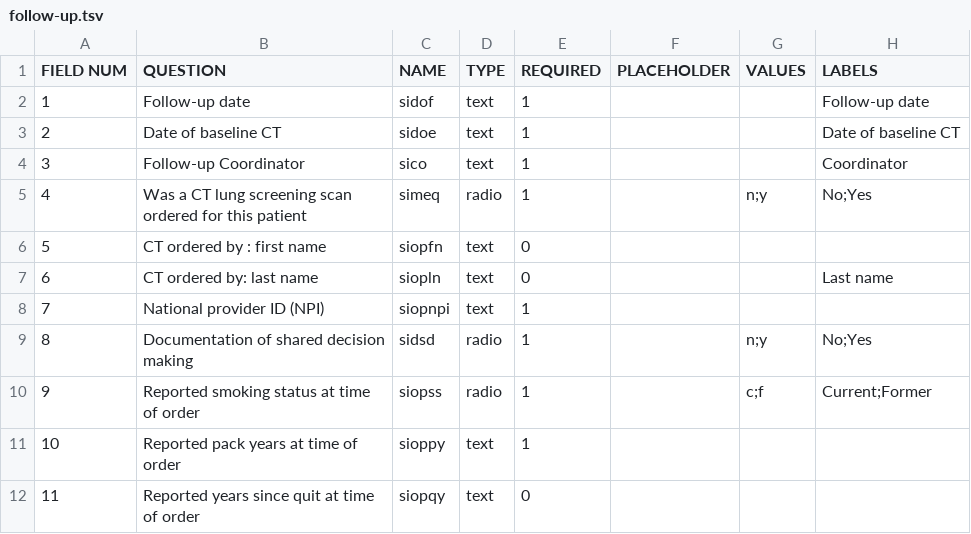
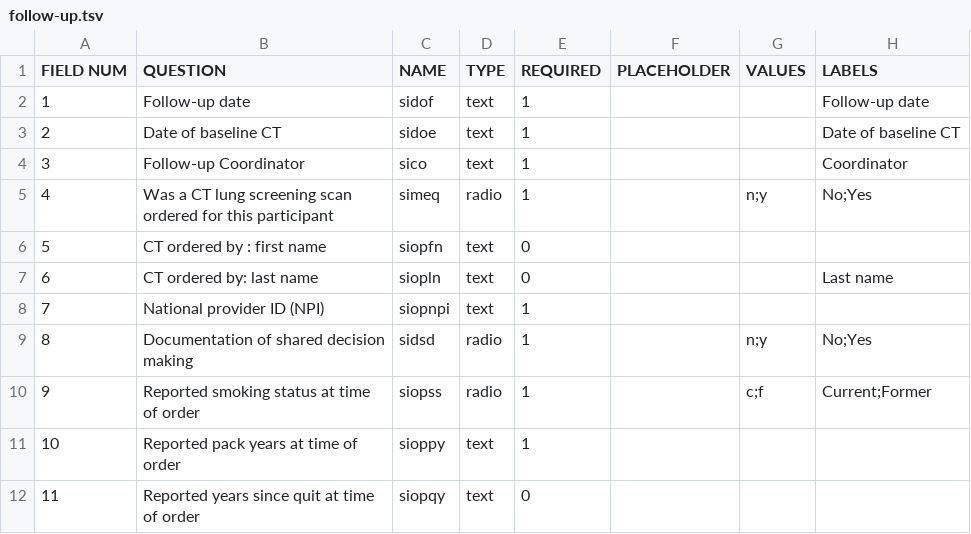
Before and after one commit to ParaxialTechnologies/SAMI-VAPALS-ELCAP, a TSV file: docs/form-fields/follow-up.tsv, drawn as a sheet; only a part is shown.

```diff
--- a/docs/form-fields/follow-up.tsv
+++ b/docs/form-fields/follow-up.tsv
@@ -4,3 +4,3 @@ FIELD NUM	QUESTION	NAME	TYPE	REQUIRED	PLACEHOLDER	VALUES	LABELS
 3	Follow-up Coordinator 	sico	text	1			Coordinator
-4	Was a CT lung screening scan ordered for this patient	simeq	radio	1		n;y	No;Yes
+4	Was a CT lung screening scan ordered for this participant	simeq	radio	1		n;y	No;Yes
 5	CT ordered by : first name	siopfn	text	0			
```
Also changed, not shown: docs/form-fields/intake.tsv, 8 other files.
